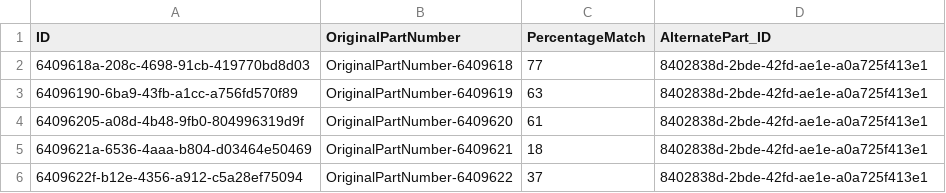
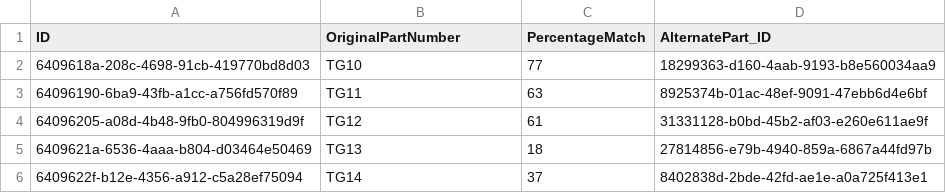
Before and after one commit to vadlasaiteja-git/resilience-cockpit, a CSV file: db/data/ResilienceCockpit-AlternateParts.csv, drawn as a sheet.

```diff
--- a/db/data/ResilienceCockpit-AlternateParts.csv
+++ b/db/data/ResilienceCockpit-AlternateParts.csv
@@ -1,6 +1,6 @@
 ID,OriginalPartNumber,PercentageMatch,AlternatePart_ID
-6409618a-208c-4698-91cb-419770bd8d03,OriginalPartNumber-6409618,77,8402838d-2bde-42fd-ae1e-a0a725f413e1
-64096190-6ba9-43fb-a1cc-a756fd570f89,OriginalPartNumber-6409619,63,8402838d-2bde-42fd-ae1e-a0a725f413e1
-64096205-a08d-4b48-9fb0-804996319d9f,OriginalPartNumber-6409620,61,8402838d-2bde-42fd-ae1e-a0a725f413e1
-6409621a-6536-4aaa-b804-d03464e50469,OriginalPartNumber-6409621,18,8402838d-2bde-42fd-ae1e-a0a725f413e1
-6409622f-b12e-4356-a912-c5a28ef75094,OriginalPartNumber-6409622,37,8402838d-2bde-42fd-ae1e-a0a725f413e1
+6409618a-208c-4698-91cb-419770bd8d03,TG10,77,18299363-d160-4aab-9193-b8e560034aa9
+64096190-6ba9-43fb-a1cc-a756fd570f89,TG11,63,8925374b-01ac-48ef-9091-47ebb6d4e6bf
+64096205-a08d-4b48-9fb0-804996319d9f,TG12,61,31331128-b0bd-45b2-af03-e260e611ae9f
+6409621a-6536-4aaa-b804-d03464e50469,TG13,18,27814856-e79b-4940-859a-6867a44fd97b
+6409622f-b12e-4356-a912-c5a28ef75094,TG14,37,8402838d-2bde-42fd-ae1e-a0a725f413e1
```
Also changed, not shown: 3 other files.
